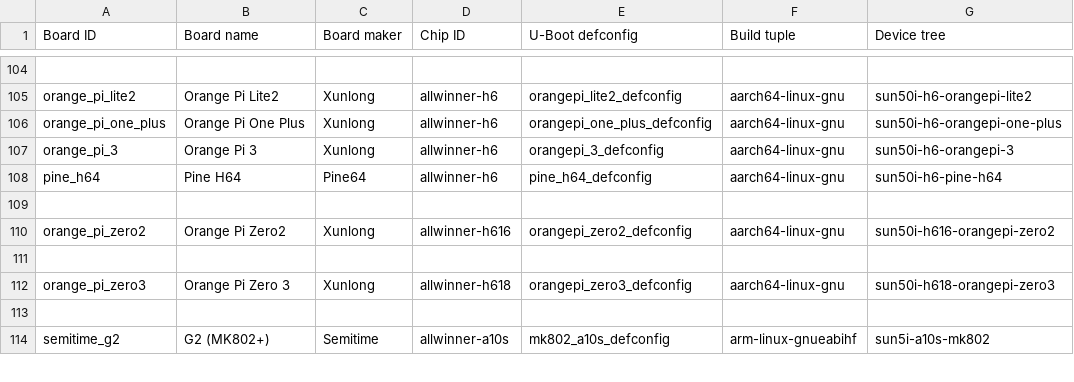
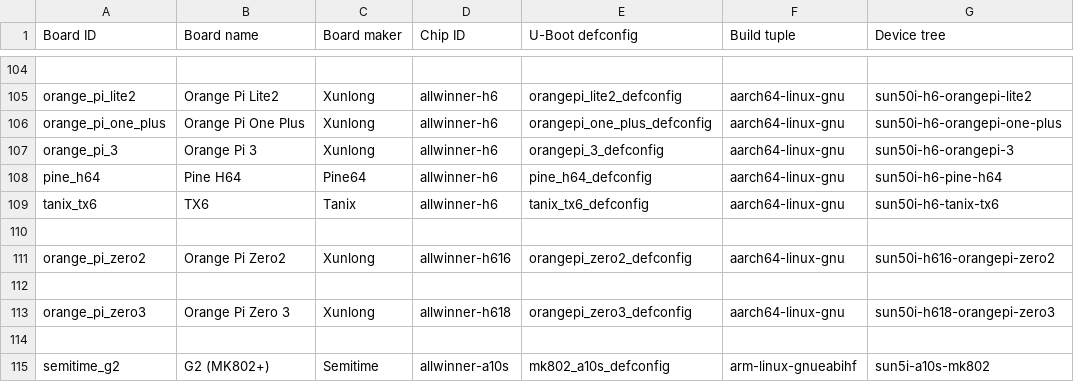
Before and after one commit to johang/sd-card-images, a CSV file: boards.csv, drawn as a sheet; only a part is shown, gaps mark what is left out.

Commit message:
boards: Add Tanix TX6

```diff
--- a/boards.csv
+++ b/boards.csv
@@ -108,2 +108,3 @@ orange_pi_3,Orange Pi 3,Xunlong,allwinner-h6,orangepi_3_defconfig,aarch64-linux-
 pine_h64,Pine H64,Pine64,allwinner-h6,pine_h64_defconfig,aarch64-linux-gnu,sun50i-h6-pine-h64
+tanix_tx6,TX6,Tanix,allwinner-h6,tanix_tx6_defconfig,aarch64-linux-gnu,sun50i-h6-tanix-tx6
 
```
